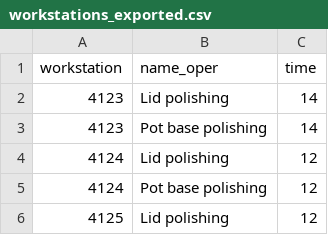
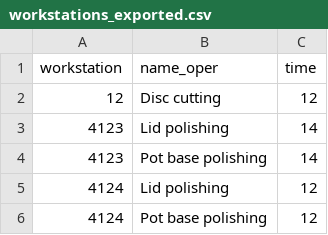
Before and after one commit to DiogoMMP/industrial-production-management_y2_2024, a CSV file: src/main/resources/workstations_exported.csv, drawn as a sheet; only a part is shown; the shorter side is filled out with more unchanged rows.

Commit message:
UI for USBD14, 15, 16 and 18 Time: 4h

```diff
--- a/src/main/resources/workstations_exported.csv
+++ b/src/main/resources/workstations_exported.csv
@@ -1,2 +1,3 @@
 workstation;name_oper;time
+12;Disc cutting;12
 4123;Lid polishing;14
```
Also changed, not shown: src/main/resources/items_exported.csv, 4 other files.
